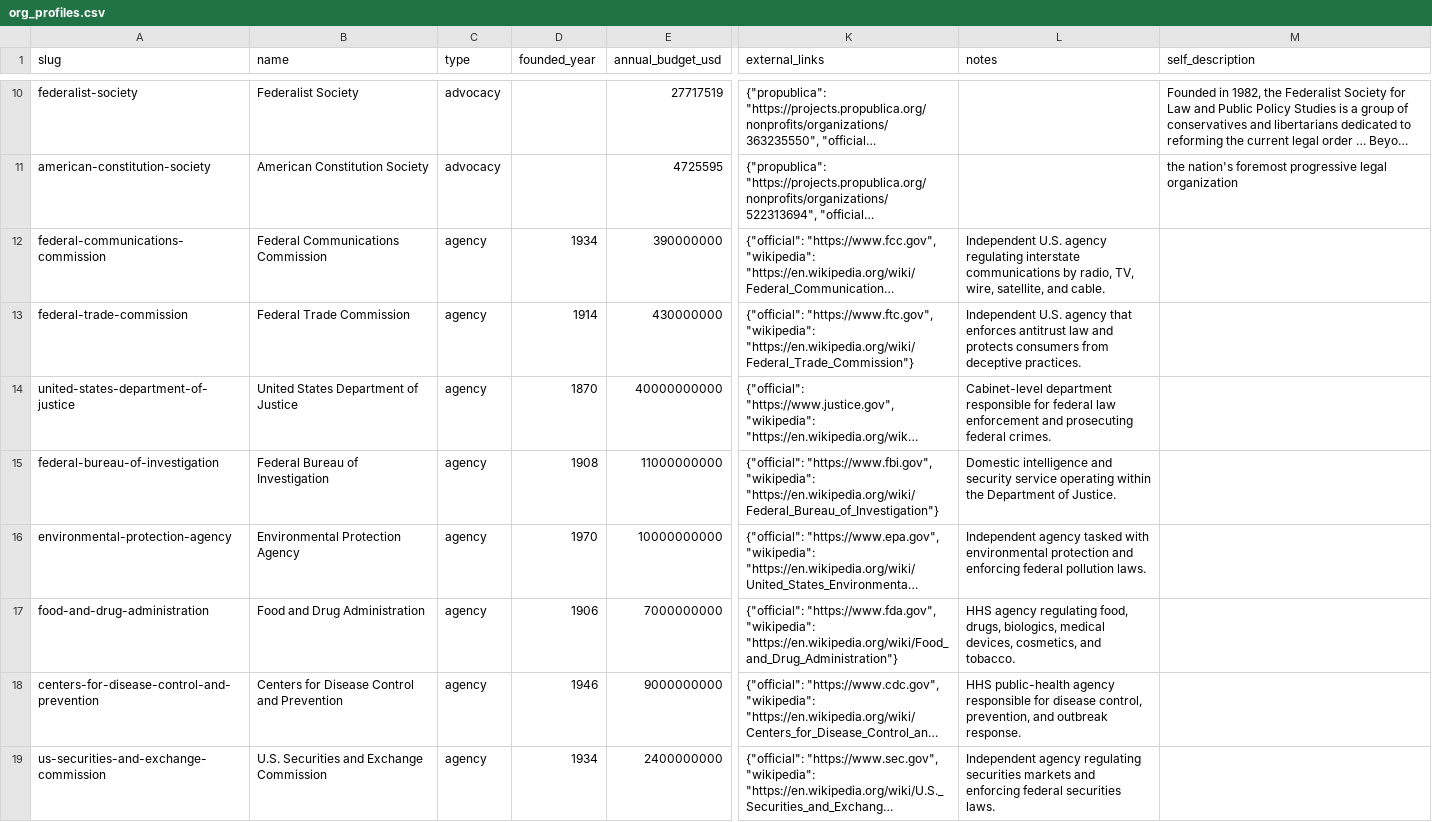
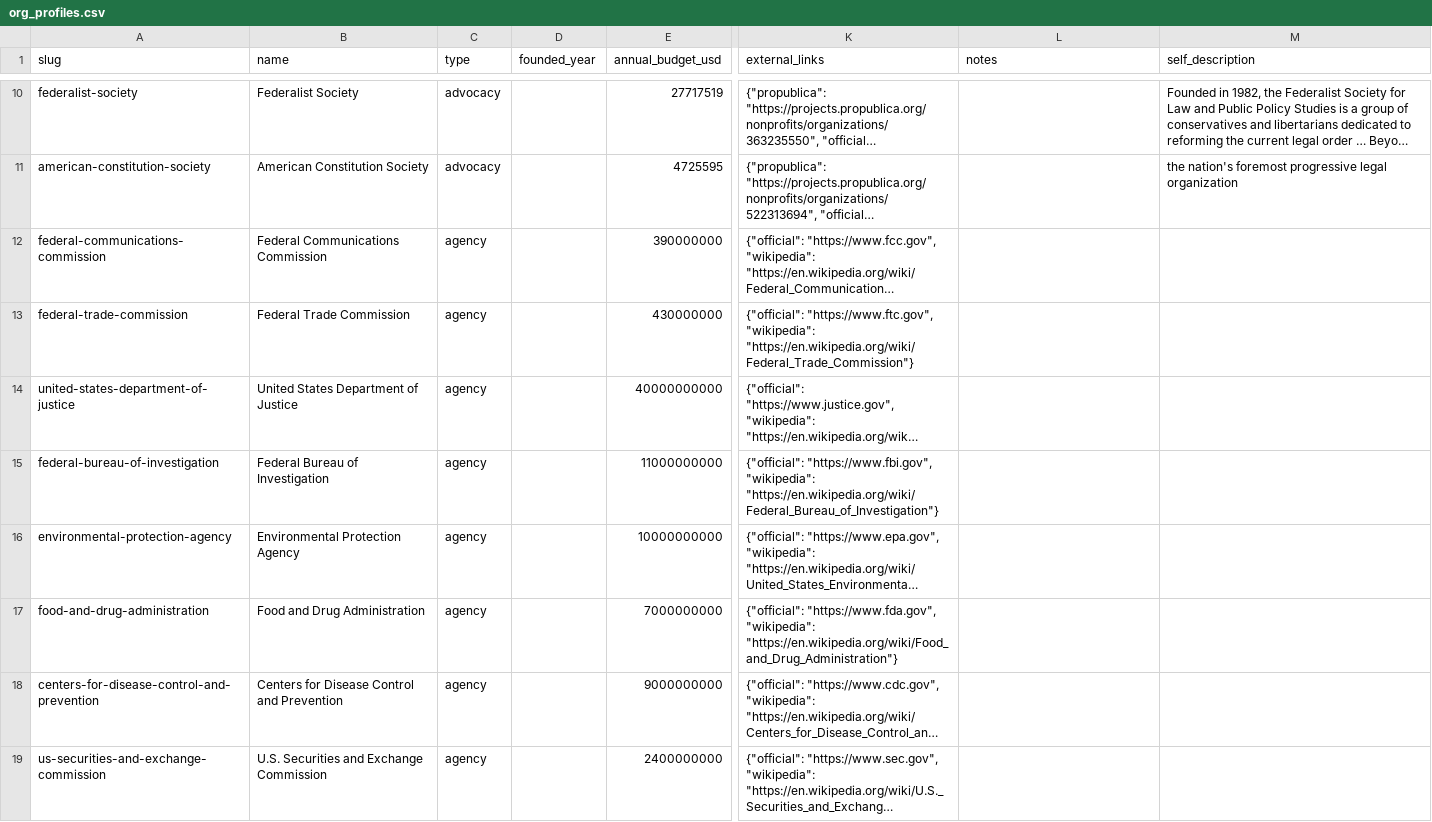
Before and after one commit to kristenmartino/sift-api, a CSV file: data/org_profiles.csv, drawn as a sheet; only a part is shown, gaps mark what is left out; long unchanged cells end in …; the diff covers the shown part only; the diff names each change by its address in the sheet, - before the commit and + after, or states it on an @@ line.

```diff
--- a/data/org_profiles.csv
+++ b/data/org_profiles.csv
-D12 (founded_year): 1934
+D12 (founded_year): (empty)
-L12 (notes): Independent U.S. agency regulating interstate communications by radio, TV, wire, satellite, and cable.
+L12 (notes): (empty)
-D13 (founded_year): 1914
+D13 (founded_year): (empty)
-L13 (notes): Independent U.S. agency that enforces antitrust law and protects consumers from deceptive practices.
+L13 (notes): (empty)
-D14 (founded_year): 1870
+D14 (founded_year): (empty)
-L14 (notes): Cabinet-level department responsible for federal law enforcement and prosecuting federal crimes.
+L14 (notes): (empty)
-D15 (founded_year): 1908
+D15 (founded_year): (empty)
-L15 (notes): Domestic intelligence and security service operating within the Department of Justice.
+L15 (notes): (empty)
-D16 (founded_year): 1970
+D16 (founded_year): (empty)
-L16 (notes): Independent agency tasked with environmental protection and enforcing federal pollution laws.
+L16 (notes): (empty)
-D17 (founded_year): 1906
+D17 (founded_year): (empty)
-L17 (notes): HHS agency regulating food, drugs, biologics, medical devices, cosmetics, and tobacco.
+L17 (notes): (empty)
-D18 (founded_year): 1946
+D18 (founded_year): (empty)
-L18 (notes): HHS public-health agency responsible for disease control, prevention, and outbreak response.
+L18 (notes): (empty)
-D19 (founded_year): 1934
+D19 (founded_year): (empty)
-L19 (notes): Independent agency regulating securities markets and enforcing federal securities laws.
+L19 (notes): (empty)
```
Also changed, not shown: 14 edited cells elsewhere in this file.
